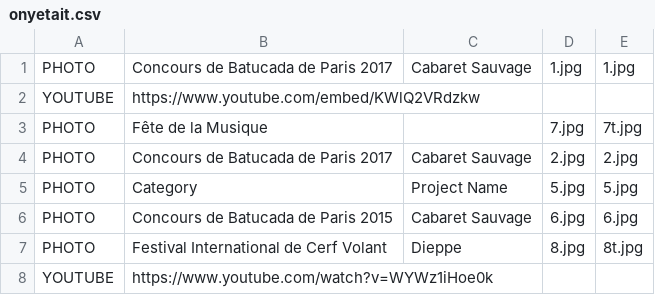
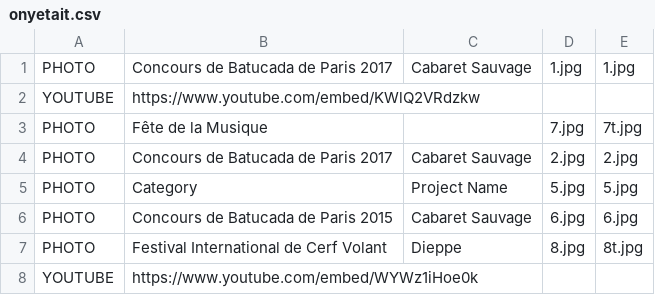
Before and after one commit to mathurinpetit/omaracuja, a CSV file: onyetait.csv, drawn as a sheet.

Commit message:
Update onyetait.csv

```diff
--- a/onyetait.csv
+++ b/onyetait.csv
@@ -7,2 +7,2 @@ PHOTO;Concours de Batucada de Paris 2015;Cabaret Sauvage;6.jpg;6.jpg
 PHOTO;Festival International de Cerf Volant;Dieppe;8.jpg;8t.jpg
-YOUTUBE;https://www.youtube.com/watch?v=WYWz1iHoe0k
+YOUTUBE;https://www.youtube.com/embed/WYWz1iHoe0k;;;
```
